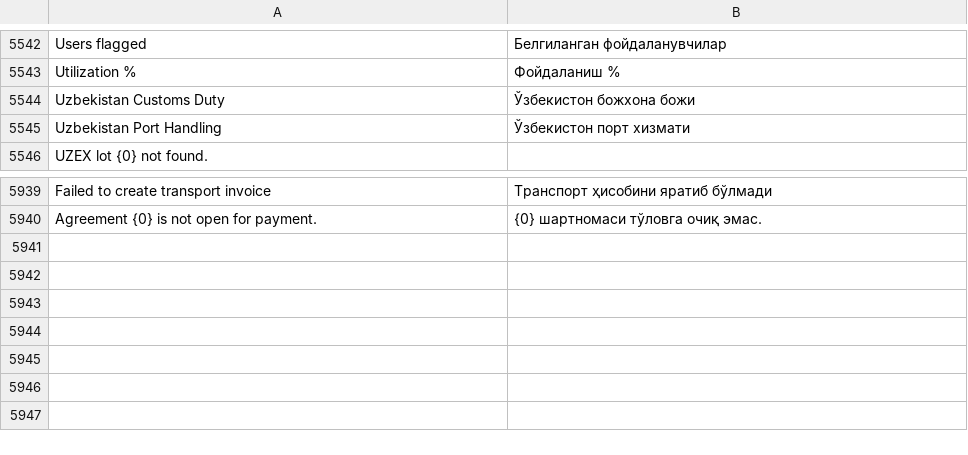
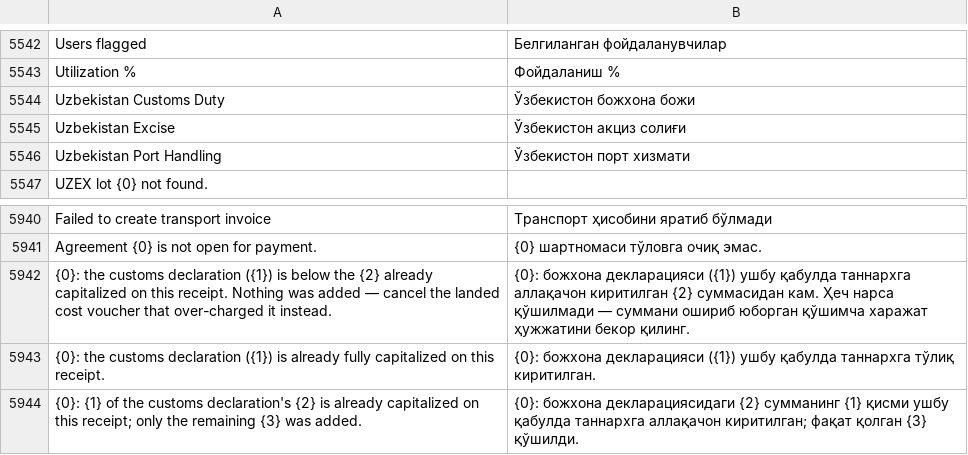
Before and after one commit to zvictory/stabler, a CSV file: stabler/translations/uzc.csv, drawn as a sheet; only a part is shown, gaps mark what is left out.

```diff
--- a/stabler/translations/uzc.csv
+++ b/stabler/translations/uzc.csv
@@ -5544,2 +5544,3 @@ Utilization %,Фойдаланиш %
 Uzbekistan Customs Duty,Ўзбекистон божхона божи
+Uzbekistan Excise,Ўзбекистон акциз солиғи
 Uzbekistan Port Handling,Ўзбекистон порт хизмати
@@ -5940 +5941,4 @@ Failed to create transport invoice,Транспорт ҳисобини ярат
 Agreement {0} is not open for payment.,{0} шартномаси тўловга очиқ эмас.
+"{0}: the customs declaration ({1}) is below the {2} already capitalized on this receipt. Nothing was added — cancel the landed cost voucher that over-charged it instead.","{0}: божхона декларацияси ({1}) ушбу қабулда таннархга аллақачон киритилган {2} суммасидан кам. Ҳеч нарса қўшилмади — суммани ошириб юборган қўшимча харажат ҳужжатини бекор қилинг."
+"{0}: the customs declaration ({1}) is already fully capitalized on this receipt.","{0}: божхона декларацияси ({1}) ушбу қабулда таннархга тўлиқ киритилган."
+"{0}: {1} of the customs declaration's {2} is already capitalized on this receipt; only the remaining {3} was added.","{0}: божхона декларациясидаги {2} сумманинг {1} қисми ушбу қабулда таннархга аллақачон киритилган; фақат қолган {3} қўшилди."
```
Also changed, not shown: stabler/translations/en.csv, stabler/translations/ru.csv, 8 other files.
